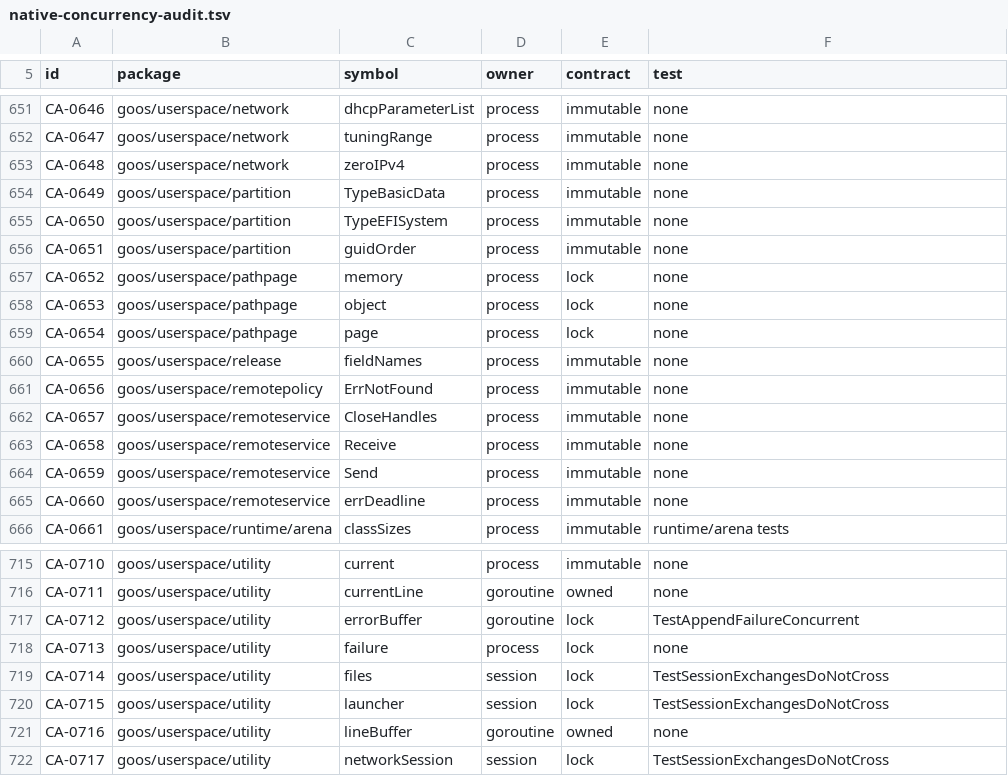
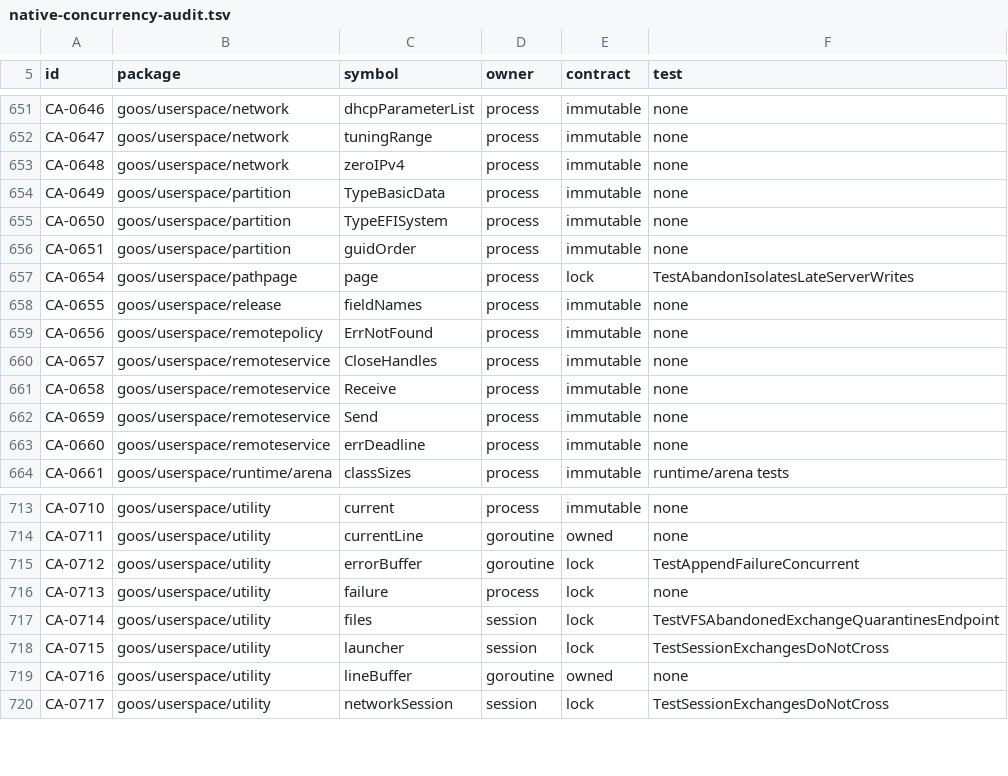
Before and after one commit to bar0metr/goos, a TSV file: docs/development/native-concurrency-audit.tsv, drawn as a sheet; only a part is shown, gaps mark what is left out.

Commit message:
utility: quarantine abandoned service exchanges

```diff
--- a/docs/development/native-concurrency-audit.tsv
+++ b/docs/development/native-concurrency-audit.tsv
@@ -656,5 +656,3 @@ CA-0650	goos/userspace/partition	TypeEFISystem	process	immutable	none
 CA-0651	goos/userspace/partition	guidOrder	process	immutable	none
-CA-0652	goos/userspace/pathpage	memory	process	lock	none
-CA-0653	goos/userspace/pathpage	object	process	lock	none
-CA-0654	goos/userspace/pathpage	page	process	lock	none
+CA-0654	goos/userspace/pathpage	page	process	lock	TestAbandonIsolatesLateServerWrites
 CA-0655	goos/userspace/release	fieldNames	process	immutable	none
@@ -718,3 +716,3 @@ CA-0712	goos/userspace/utility	errorBuffer	goroutine	lock	TestAppendFailureConcu
 CA-0713	goos/userspace/utility	failure	process	lock	none
-CA-0714	goos/userspace/utility	files	session	lock	TestSessionExchangesDoNotCross
+CA-0714	goos/userspace/utility	files	session	lock	TestVFSAbandonedExchangeQuarantinesEndpoint
 CA-0715	goos/userspace/utility	launcher	session	lock	TestSessionExchangesDoNotCross
```
Also changed, not shown: 17 other files.
